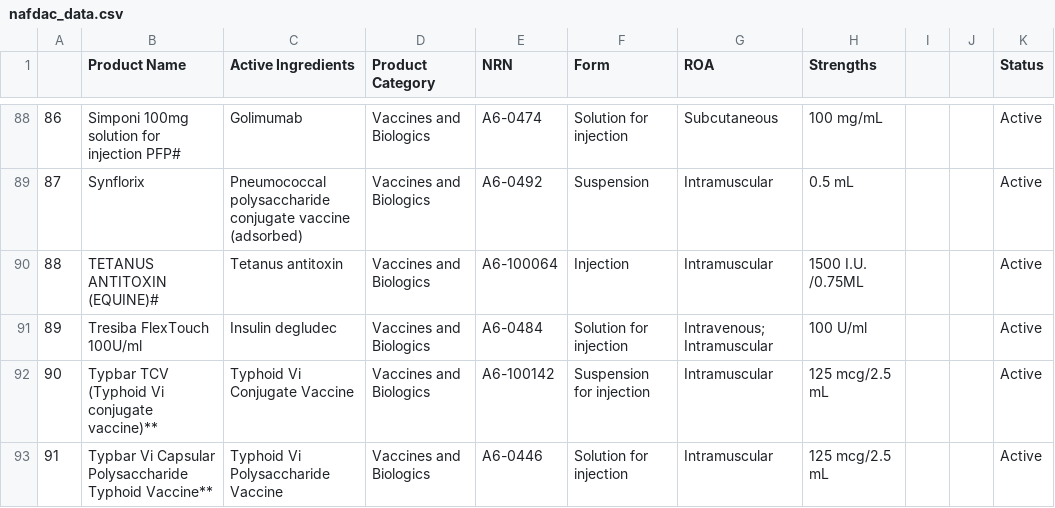
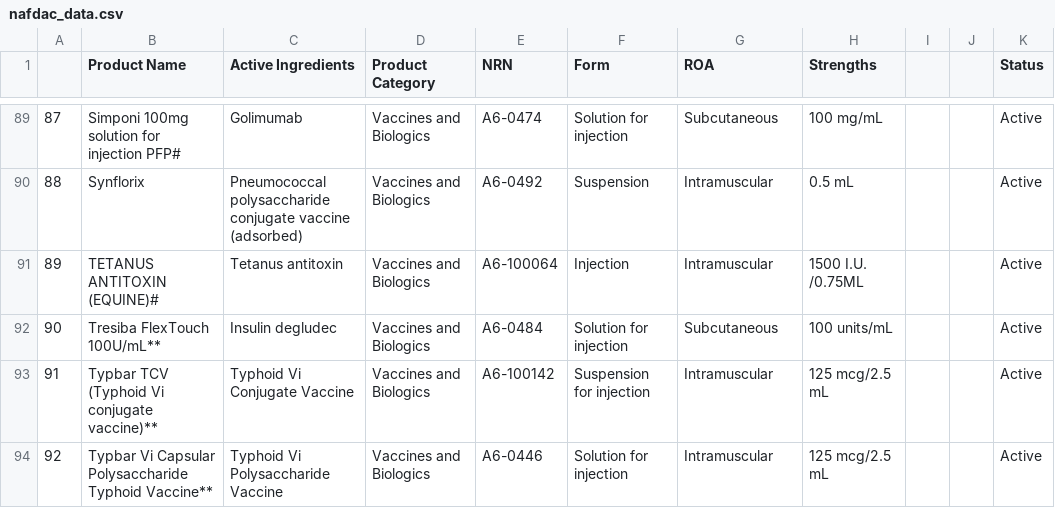
Before and after one commit to zeerau/web_scraping, a CSV file: assignment/nafdac_data.csv, drawn as a sheet; only a part is shown, gaps mark what is left out; addresses are those after the commit; the diff covers the shown part only; the diff names each change by its address in the sheet, - before the commit and + after, or states it on an @@ line.

```diff
--- a/assignment/nafdac_data.csv
+++ b/assignment/nafdac_data.csv
@@ column A renumbered between rows 65 and 104 @@
-B92 (Product Name): Tresiba FlexTouch 100U/ml
+B92 (Product Name): Tresiba FlexTouch 100U/mL**
-G92 (ROA): Intravenous; Intramuscular
+G92 (ROA): Subcutaneous
-H92 (Strengths): 100 U/ml
+H92 (Strengths): 100 units/mL
```
Also changed, not shown: 10 added rows and 9 edited cells elsewhere in this file, 1 other file.
